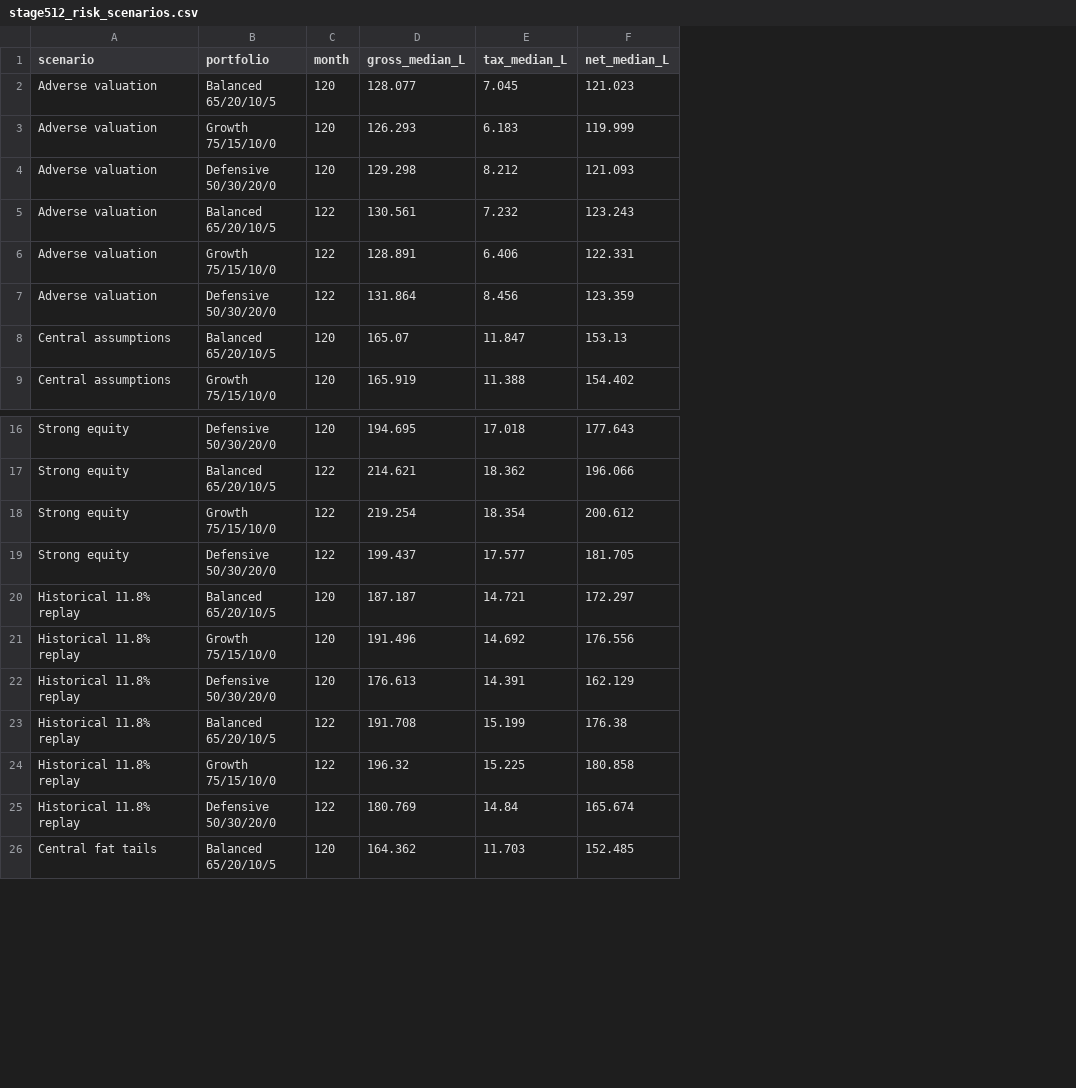
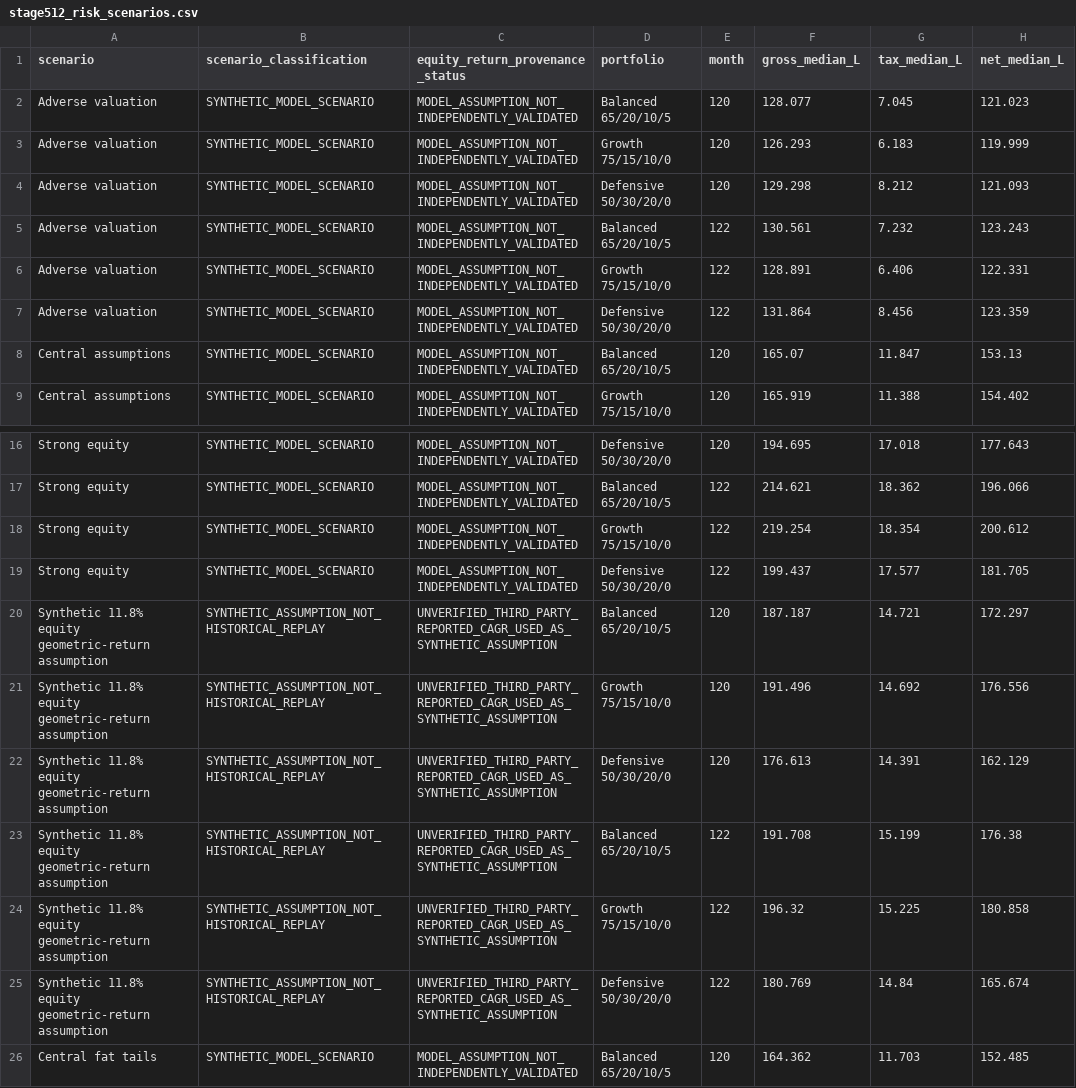
Before and after one commit to K49M43/testrepo, a CSV file: research/stage512/2026-11-02/stage512_risk_scenarios.csv, drawn as a sheet; only a part is shown, gaps mark what is left out; the diff names each change by its address in the sheet, - before the commit and + after, or states it on an @@ line.

Commit message:
Correct G5.1 synthetic 11.8% claim lineage

```diff
--- a/research/stage512/2026-11-02/stage512_risk_scenarios.csv
+++ b/research/stage512/2026-11-02/stage512_risk_scenarios.csv
+column B (scenario_classification), rows 2-9: all SYNTHETIC_MODEL_SCENARIO; rows 16-26: SYNTHETIC_MODEL_SCENARIO | SYNTHETIC_MODEL_SCENARIO | SYNTHETIC_MODEL_SCENARIO | SYNTHETIC_MODEL_SCENARIO | SYNTHETIC_ASSUMPTION_NOT_HISTORICAL_REPLAY | SYNTHETIC_ASSUMPTION_NOT_HISTORICAL_REPLAY | SYNTHETIC_ASSUMPTION_NOT_HISTORICAL_REPLAY | SYNTHETIC_ASSUMPTION_NOT_HISTORICAL_REPLAY | SYNTHETIC_ASSUMPTION_NOT_HISTORICAL_REPLAY | SYNTHETIC_ASSUMPTION_NOT_HISTORICAL_REPLAY | SYNTHETIC_MODEL_SCENARIO
+column C (equity_return_provenance_status), rows 2-9: all MODEL_ASSUMPTION_NOT_INDEPENDENTLY_VALIDATED; rows 16-26: MODEL_ASSUMPTION_NOT_INDEPENDENTLY_VALIDATED | MODEL_ASSUMPTION_NOT_INDEPENDENTLY_VALIDATED | MODEL_ASSUMPTION_NOT_INDEPENDENTLY_VALIDATED | MODEL_ASSUMPTION_NOT_INDEPENDENTLY_VALIDATED | UNVERIFIED_THIRD_PARTY_REPORTED_CAGR_USED_AS_SYNTHETIC_ASSUMPTION | UNVERIFIED_THIRD_PARTY_REPORTED_CAGR_USED_AS_SYNTHETIC_ASSUMPTION | UNVERIFIED_THIRD_PARTY_REPORTED_CAGR_USED_AS_SYNTHETIC_ASSUMPTION | UNVERIFIED_THIRD_PARTY_REPORTED_CAGR_USED_AS_SYNTHETIC_ASSUMPTION | UNVERIFIED_THIRD_PARTY_REPORTED_CAGR_USED_AS_SYNTHETIC_ASSUMPTION | UNVERIFIED_THIRD_PARTY_REPORTED_CAGR_USED_AS_SYNTHETIC_ASSUMPTION | MODEL_ASSUMPTION_NOT_INDEPENDENTLY_VALIDATED
-A20:A25 (scenario): Historical 11.8% replay
+A20:A25 (scenario): Synthetic 11.8% equity geometric-return assumption
```
Also changed, not shown: 12 other files.
